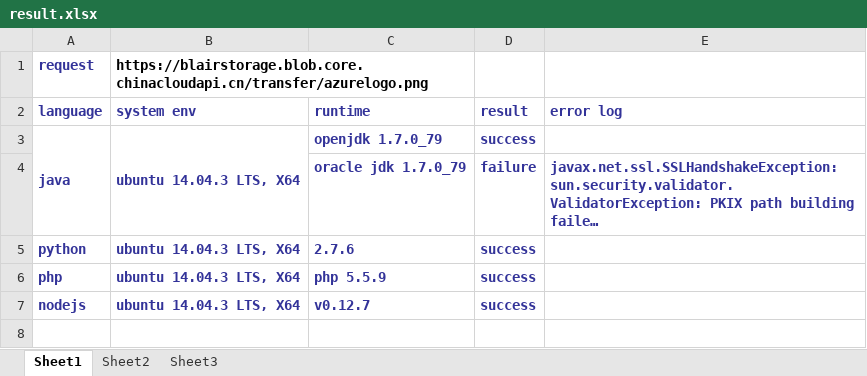
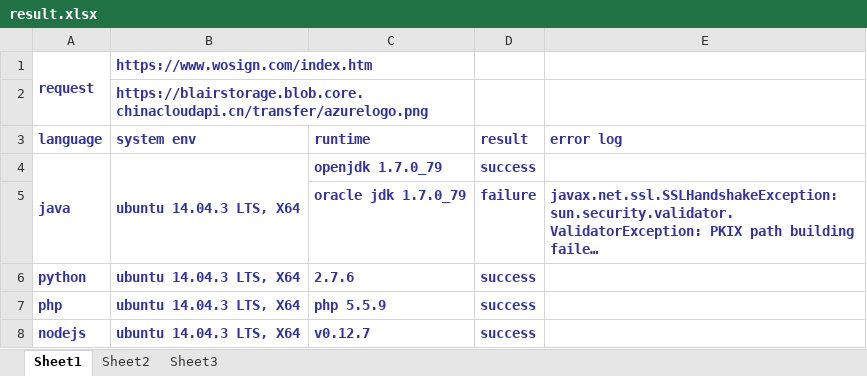
Before and after one commit to chongchai/test, an Excel workbook: result.xlsx, sheet Sheet1, drawn as a sheet; long unchanged cells end in …; values as stored, in another font and other column widths than the file's, no borders; the diff names each change by its address in the sheet, - before the commit and + after, or states it on an @@ line.

Commit message:
update

```diff
--- a/result.xlsx (sheet Sheet1)
+++ b/result.xlsx (sheet Sheet1)
+A1:A2 merged
-B1 (system env): https://blairstorage.blob.core.chinacloudapi.cn/transfer/azurelogo.png
+B1 (system env): https://www.wosign.com/index.htm
-B1 text colour: black
+B1 text colour: #333399
+row 2:  | https://blairstorage.blob.core.chinacloudapi.cn/transfer/azurelogo.png
```
